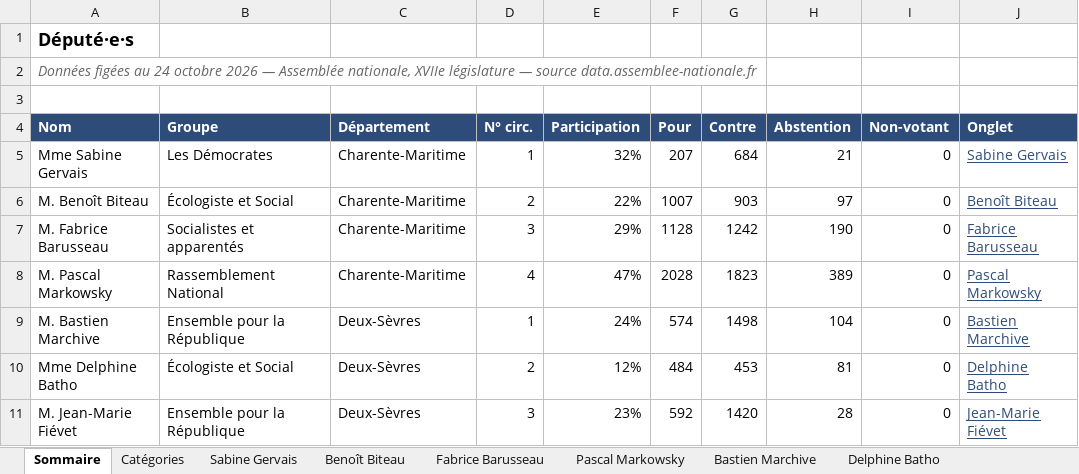
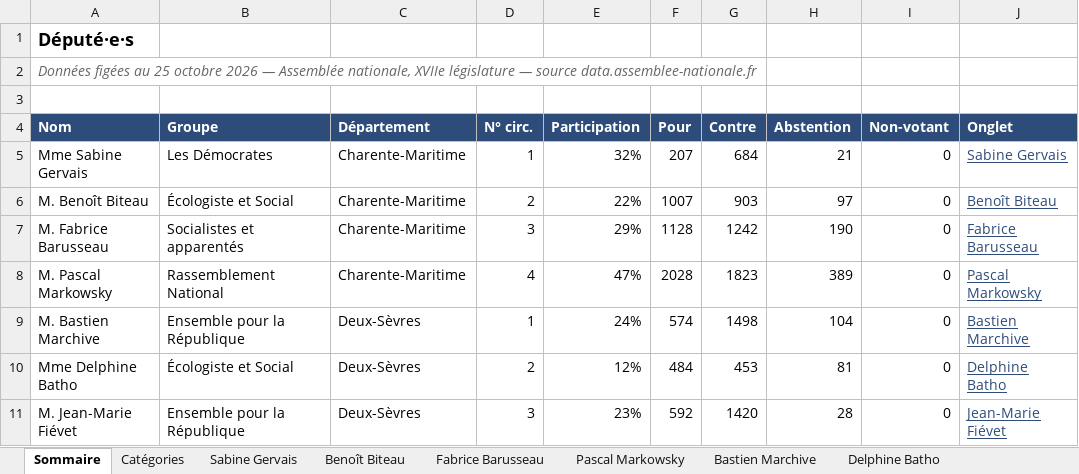
Before and after one commit to Biguhuh/votes_parlementaires, an Excel workbook: docs/index-deputes.xlsx, sheet Sommaire, drawn as a sheet; values as stored, in another font and other column widths than the file's, no borders; table styles not drawn; the diff names each change by its address in the sheet, - before the commit and + after, or states it on an @@ line.

```diff
--- a/docs/index-deputes.xlsx (sheet Sommaire)
+++ b/docs/index-deputes.xlsx (sheet Sommaire)
-A2 (Nom): …figées au 24 octobre 2026…
+A2 (Nom): …figées au 25 octobre 2026…
```
Also changed, not shown: docs/index-senateurs.xlsx, 1 other file.
